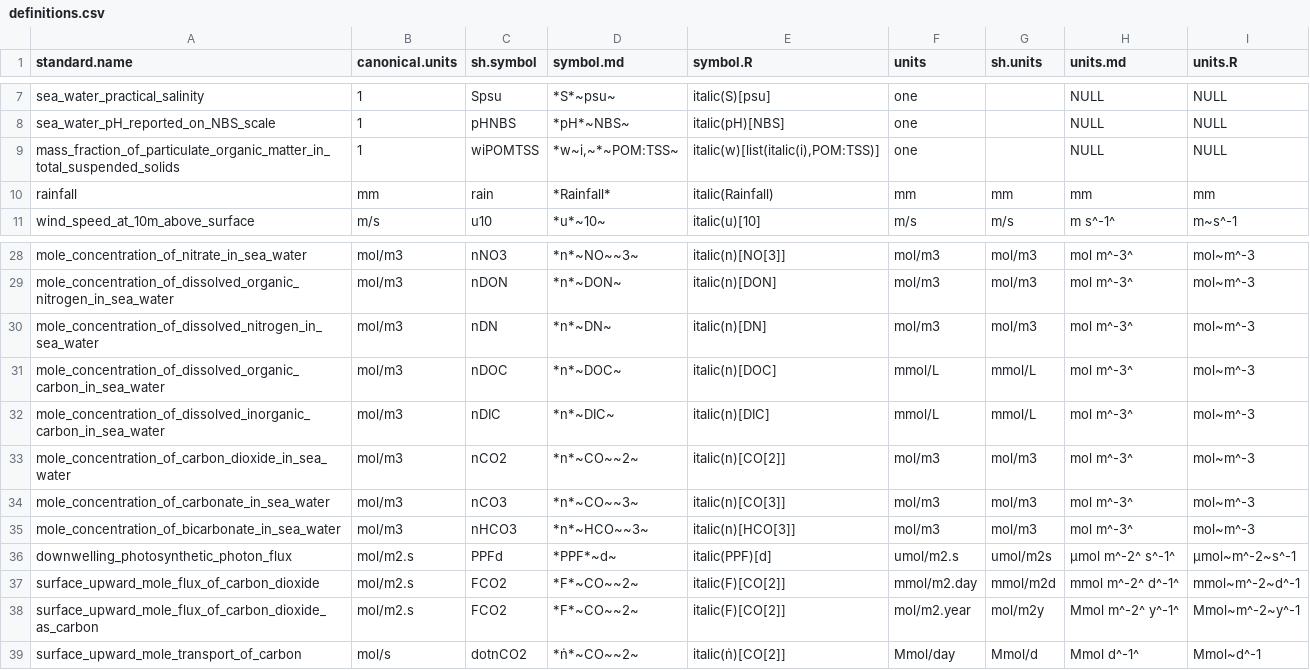
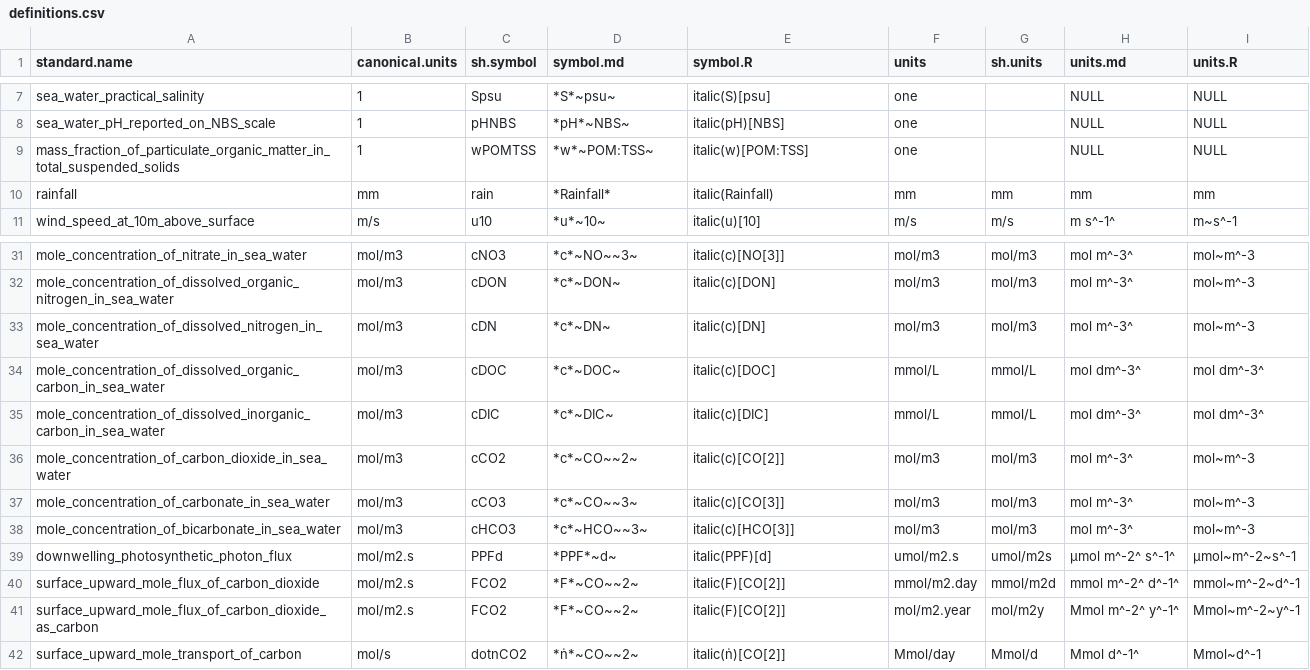
Before and after one commit to edwardpmorris/unitlabels, a CSV file: inst/extdata/definitions.csv, drawn as a sheet; only a part is shown, gaps mark what is left out; addresses are those after the commit; the diff covers the shown part only; the diff names each change by its address in the sheet, - before the commit and + after, or states it on an @@ line.

```diff
--- a/inst/extdata/definitions.csv
+++ b/inst/extdata/definitions.csv
-C9 (sh.symbol): wiPOMTSS
+C9 (sh.symbol): wPOMTSS
-D9 (symbol.md): *w~i,~*~POM:TSS~
+D9 (symbol.md): *w*~POM:TSS~
-E9 (symbol.R): italic(w)[list(italic(i),POM:TSS)]
+E9 (symbol.R): italic(w)[POM:TSS]
-C31 (sh.symbol): nNO3
+C31 (sh.symbol): cNO3
-D31 (symbol.md): *n*~NO~~3~
+D31 (symbol.md): *c*~NO~~3~
-E31 (symbol.R): italic(n)[NO[3]]
+E31 (symbol.R): italic(c)[NO[3]]
-C32 (sh.symbol): nDON
+C32 (sh.symbol): cDON
-D32 (symbol.md): *n*~DON~
+D32 (symbol.md): *c*~DON~
-E32 (symbol.R): italic(n)[DON]
+E32 (symbol.R): italic(c)[DON]
-C33 (sh.symbol): nDN
+C33 (sh.symbol): cDN
-D33 (symbol.md): *n*~DN~
+D33 (symbol.md): *c*~DN~
-E33 (symbol.R): italic(n)[DN]
+E33 (symbol.R): italic(c)[DN]
-C34 (sh.symbol): nDOC
+C34 (sh.symbol): cDOC
-D34 (symbol.md): *n*~DOC~
+D34 (symbol.md): *c*~DOC~
-E34 (symbol.R): italic(n)[DOC]
+E34 (symbol.R): italic(c)[DOC]
-H34:H35 (units.md): mol m^-3^
+H34:H35 (units.md): mol dm^-3^
-I34:I35 (units.R): mol~m^-3
+I34:I35 (units.R): mol dm^-3^
-C35 (sh.symbol): nDIC
+C35 (sh.symbol): cDIC
-D35 (symbol.md): *n*~DIC~
+D35 (symbol.md): *c*~DIC~
-E35 (symbol.R): italic(n)[DIC]
+E35 (symbol.R): italic(c)[DIC]
-C36 (sh.symbol): nCO2
+C36 (sh.symbol): cCO2
-D36 (symbol.md): *n*~CO~~2~
+D36 (symbol.md): *c*~CO~~2~
-E36 (symbol.R): italic(n)[CO[2]]
+E36 (symbol.R): italic(c)[CO[2]]
-C37 (sh.symbol): nCO3
+C37 (sh.symbol): cCO3
-D37 (symbol.md): *n*~CO~~3~
+D37 (symbol.md): *c*~CO~~3~
-E37 (symbol.R): italic(n)[CO[3]]
+E37 (symbol.R): italic(c)[CO[3]]
-C38 (sh.symbol): nHCO3
+C38 (sh.symbol): cHCO3
-D38 (symbol.md): *n*~HCO~~3~
+D38 (symbol.md): *c*~HCO~~3~
-E38 (symbol.R): italic(n)[HCO[3]]
+E38 (symbol.R): italic(c)[HCO[3]]
```
Also changed, not shown: 3 added rows and 29 edited cells elsewhere in this file, 1 other file.
